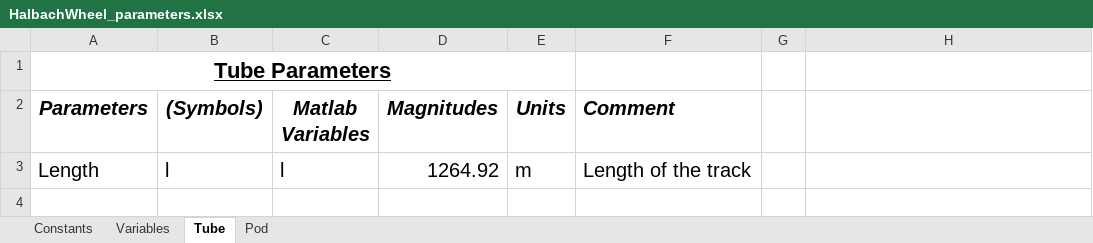
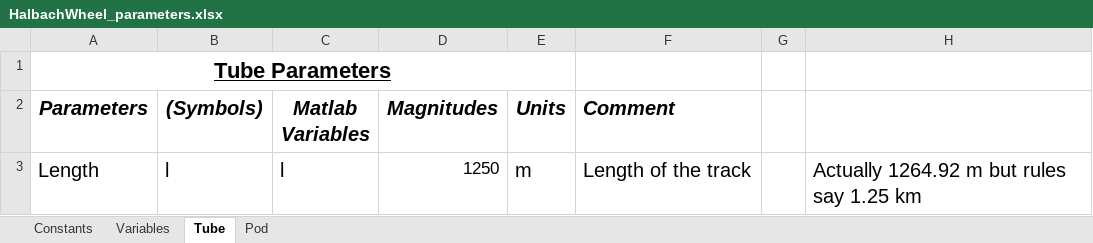
Before and after one commit to Hyp-ed/dynamics-2018, an Excel workbook: Parameters/HalbachWheel_parameters.xlsx, sheet Tube, drawn as a sheet; values as stored, in another font and other column widths than the file's, no borders; the diff names each change by its address in the sheet, - before the commit and + after, or states it on an @@ line.

```diff
--- a/Parameters/HalbachWheel_parameters.xlsx (sheet Tube)
+++ b/Parameters/HalbachWheel_parameters.xlsx (sheet Tube)
-D3 (Magnitudes): 1264.92
+D3 (Magnitudes): 1250
@@ D3 text size: smaller @@
-H3: (empty)
+H3: Actually 1264.92 m but rules say 1.25 km
```
Also changed, not shown: sheet Pod, 2 other files.
